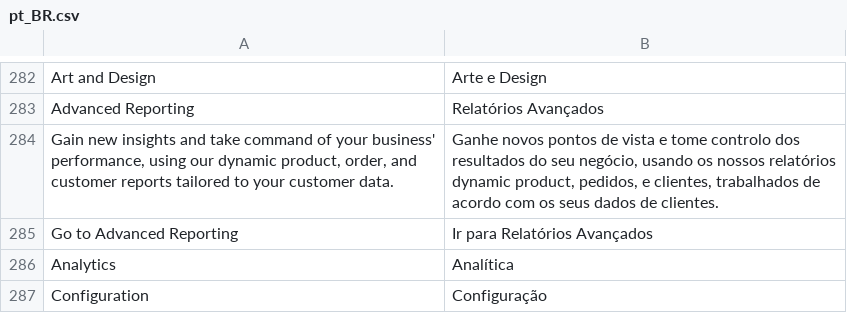
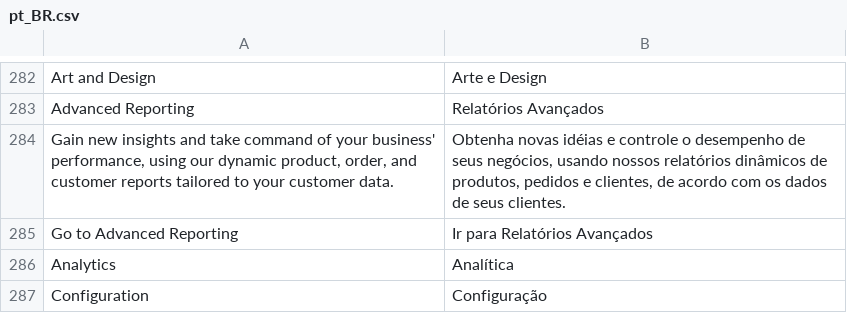
Before and after one commit to rafaelstz/traducao_magento2_pt_br, a CSV file: pt_BR.csv, drawn as a sheet; only a part is shown, gaps mark what is left out; the diff names each change by its address in the sheet, - before the commit and + after, or states it on an @@ line.

Commit message:
melhoria na tradução da frase do relatorio avançado no dashboard do painel de controle

```diff
--- a/pt_BR.csv
+++ b/pt_BR.csv
-B284: Ganhe novos pontos de vista e tome controlo dos resultados do seu negócio, usando os nossos relatórios dynamic product, pedidos, e clientes, trabalhados de acordo com os seus dados de clientes.
+B284: Obtenha novas idéias e controle o desempenho de seus negócios, usando nossos relatórios dinâmicos de produtos, pedidos e clientes, de acordo com os dados de seus clientes.
```
